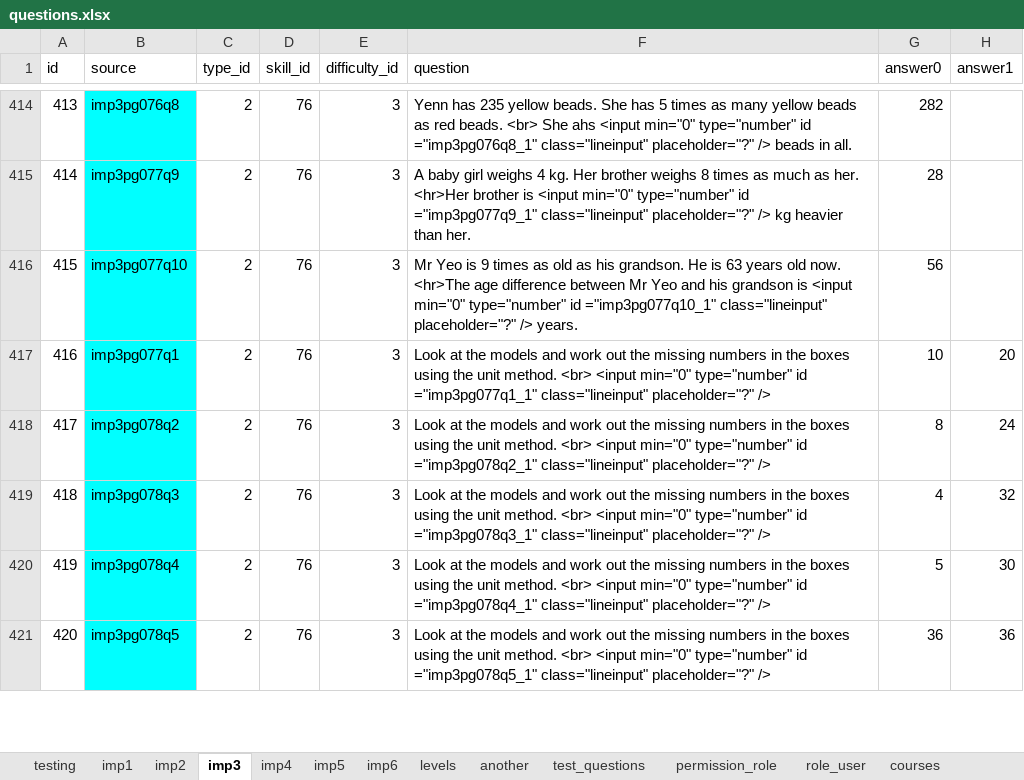
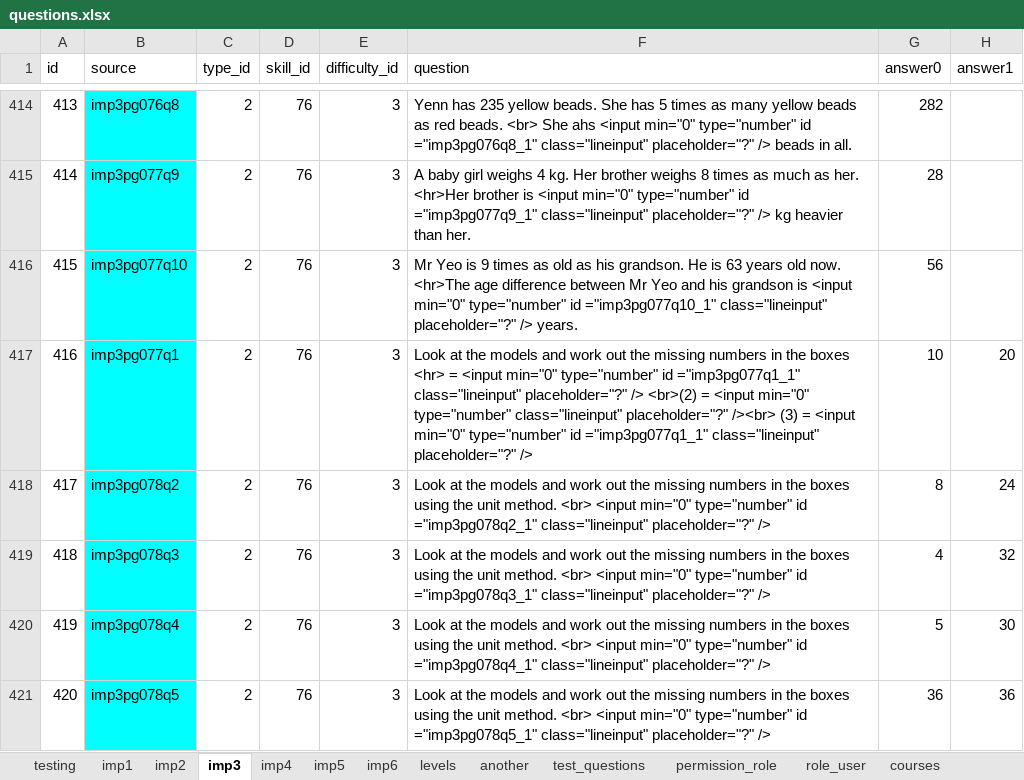
Before and after one commit to 2ppaamm/apiprod, an Excel workbook: public/questions.xlsx, sheet imp3, drawn as a sheet; only a part is shown, gaps mark what is left out; values as stored, in another font and other column widths than the file's, no borders; the diff covers the shown part only; the diff names each change by its address in the sheet, - before the commit and + after, or states it on an @@ line.

```diff
--- a/public/questions.xlsx (sheet imp3)
+++ b/public/questions.xlsx (sheet imp3)
-F417 (question): …the boxes using the unit method. <br> <input min="0"…
+F417 (question): …the boxes <hr> = <input min="0" type="number" id ="imp3pg077q1_1" class="lineinput" placeholder="?" /> <br>(2) = <input min="0" type="number" class="lineinput" placeholder="?" /><br> (3) = <input min="0"…
```
Also changed, not shown: 28 edited cells elsewhere in this sheet, sheet imp1, sheet imp6, sheet imp5, sheet field_user, sheet test_user, sheet houses, 2 more sheets, 13 other files.
